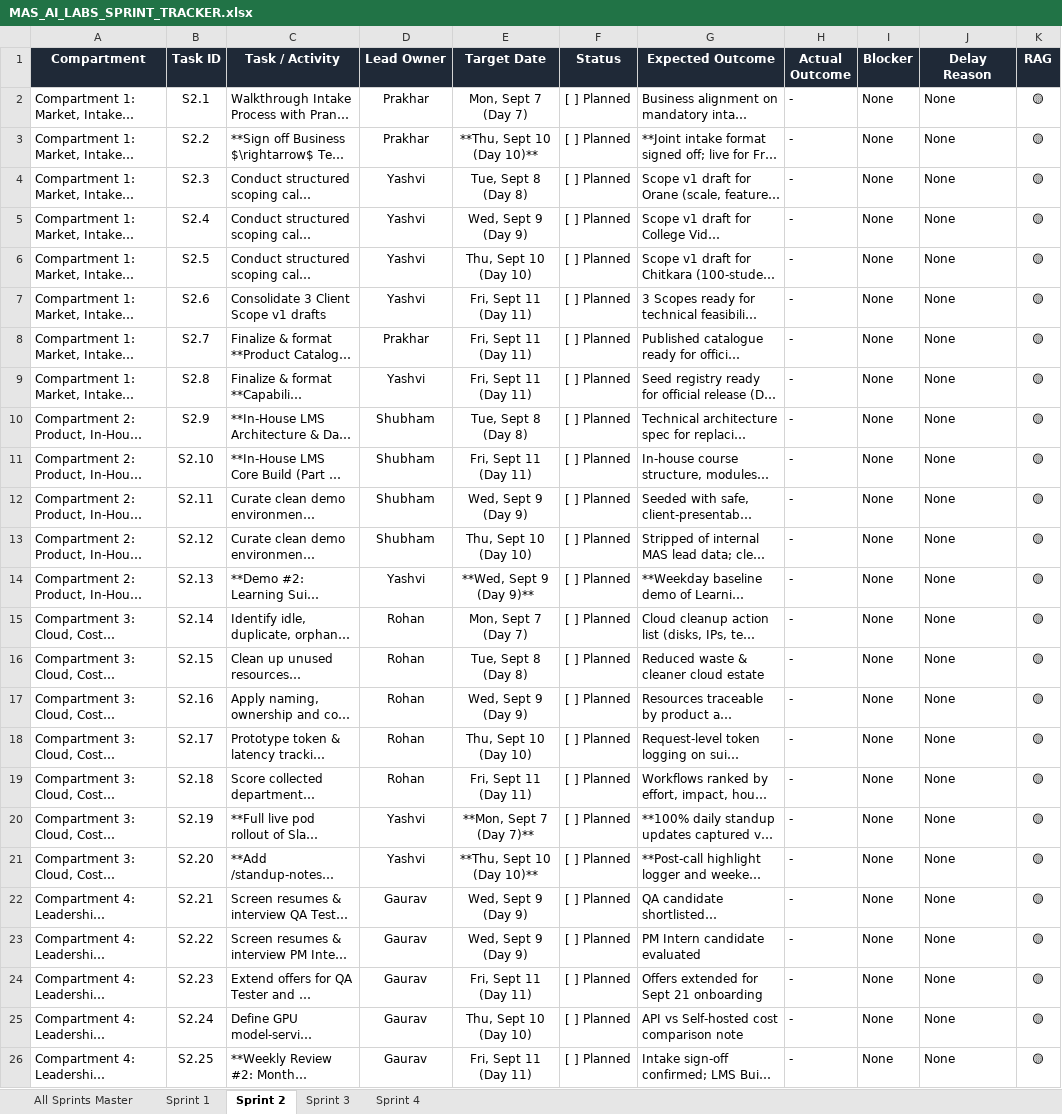
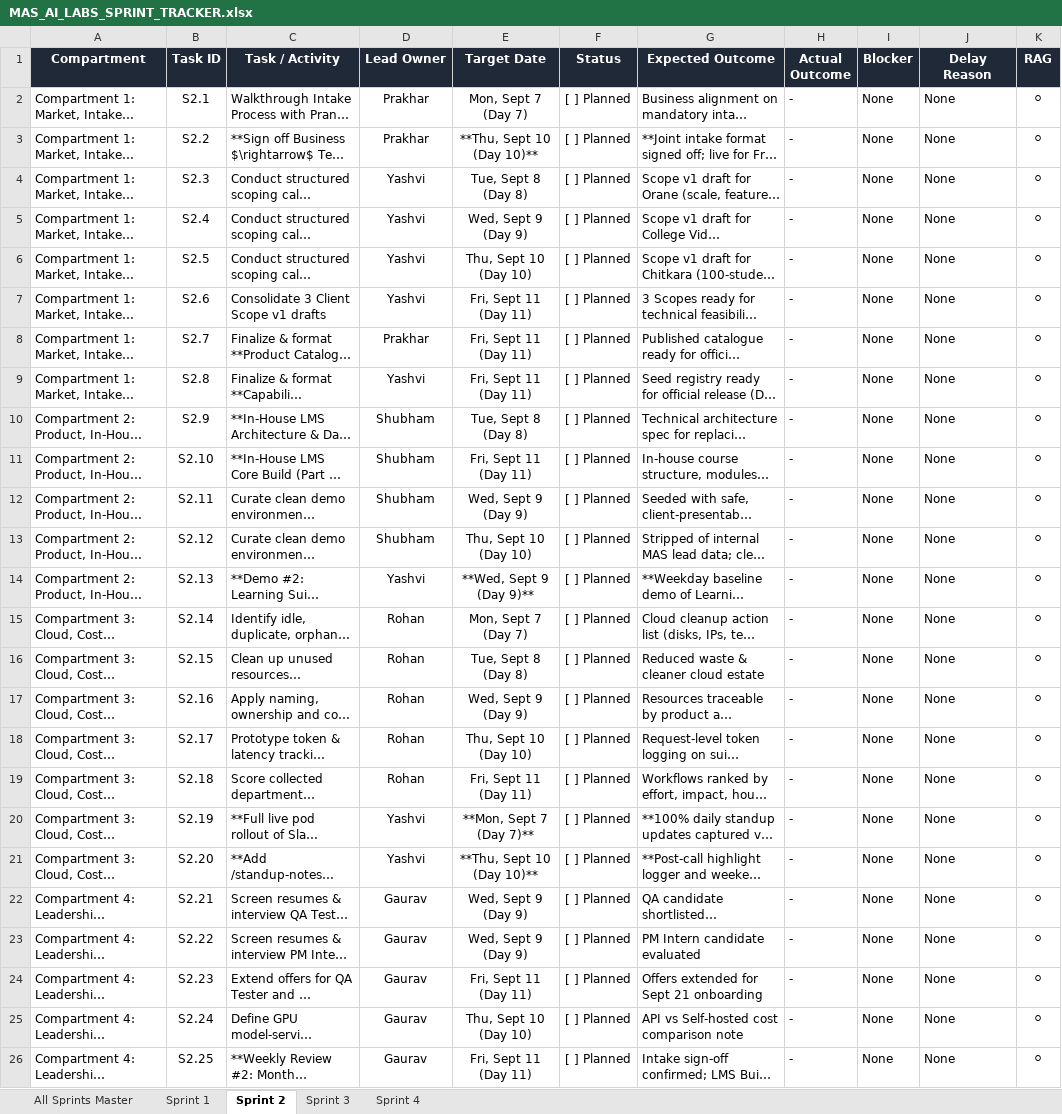
Before and after one commit to yb0203/MAS-yashvi, an Excel workbook: sprint_execution/MAS_AI_LABS_SPRINT_TRACKER.xlsx, sheet Sprint 2, drawn as a sheet; long unchanged cells end in …; values as stored, in another font and other column widths than the file's, no borders; the diff names each change by its address in the sheet, - before the commit and + after, or states it on an @@ line.

```diff
--- a/sprint_execution/MAS_AI_LABS_SPRINT_TRACKER.xlsx (sheet Sprint 2)
+++ b/sprint_execution/MAS_AI_LABS_SPRINT_TRACKER.xlsx (sheet Sprint 2)
-K2:K26 (RAG): 🟡
+K2:K26 (RAG): ⚪
```
Also changed, not shown: sheet All Sprints Master, sheet Sprint 3, sheet Sprint 4, sheet Sprint 1, 6 other files.
